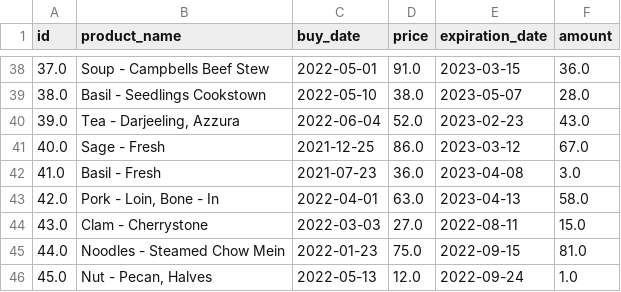
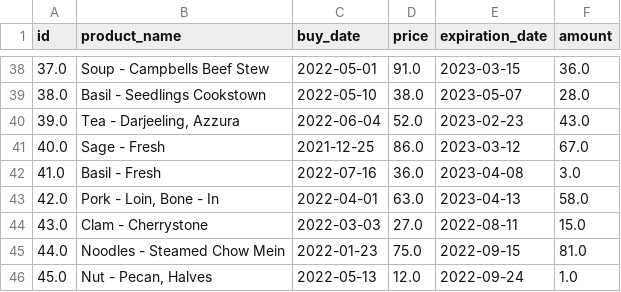
Before and after one commit to Chrisztiaan/Superpy, a CSV file: bought.csv, drawn as a sheet; only a part is shown, gaps mark what is left out.

```diff
--- a/bought.csv
+++ b/bought.csv
@@ -41,3 +41,3 @@ id	product_name	buy_date	price	expiration_date	amount
 40.0	Sage - Fresh	2021-12-25	86.0	2023-03-12	67.0
-41.0	Basil - Fresh	2021-07-23	36.0	2023-04-08	3.0
+41.0	Basil - Fresh	2022-07-16	36.0	2023-04-08	3.0
 42.0	Pork - Loin, Bone - In	2022-04-01	63.0	2023-04-13	58.0
```
Also changed, not shown: 4 other files.
